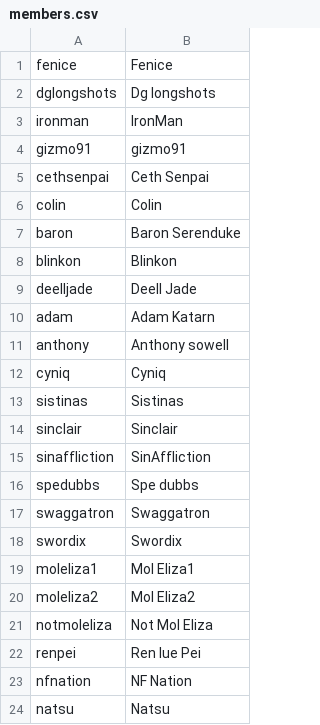
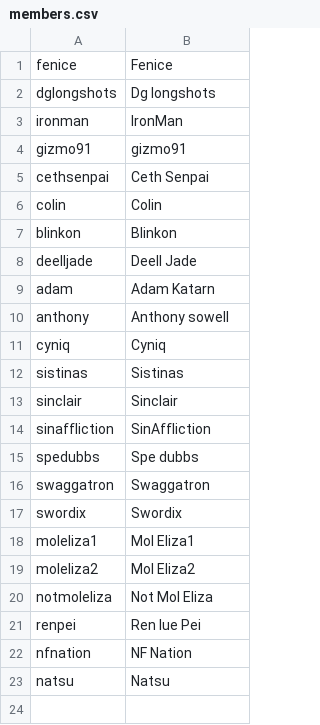
Before and after one commit to prasanthmathialagan/swgoh-bot, a CSV file: data/members.csv, drawn as a sheet; the diff names each change by its address in the sheet, - before the commit and + after, or states it on an @@ line.

```diff
--- a/data/members.csv
+++ b/data/members.csv
-row 7: baron | Baron Serenduke
```
Also changed, not shown: 2 other files.
